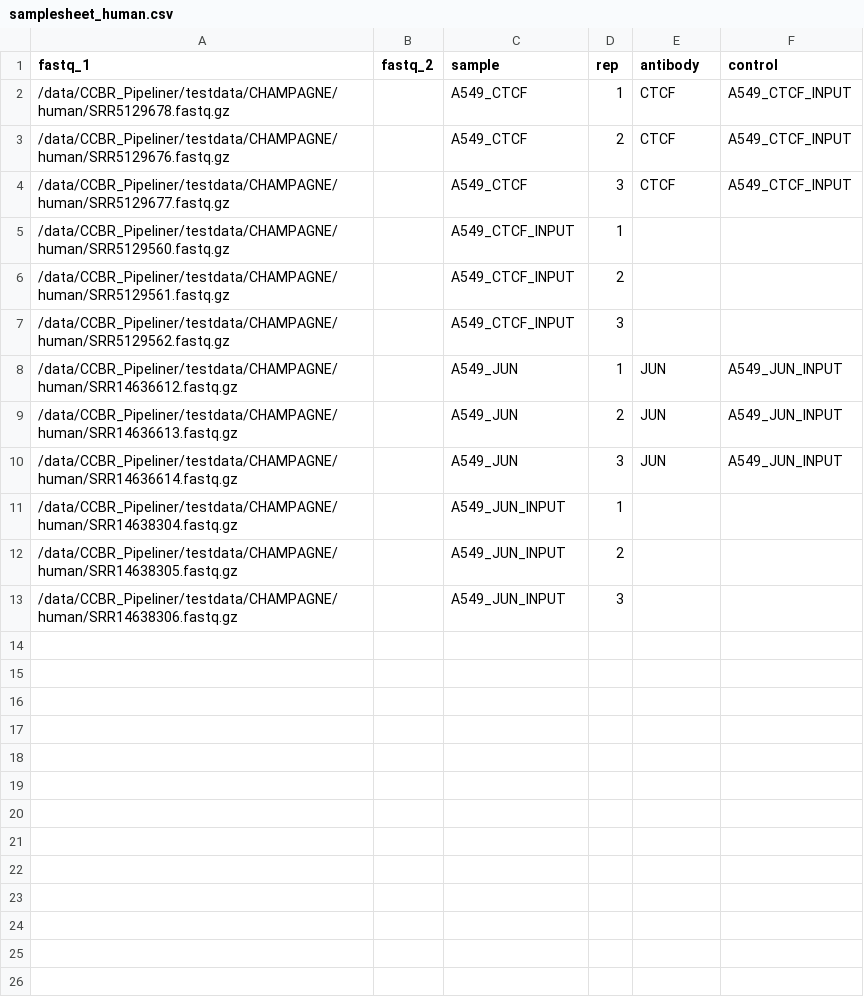
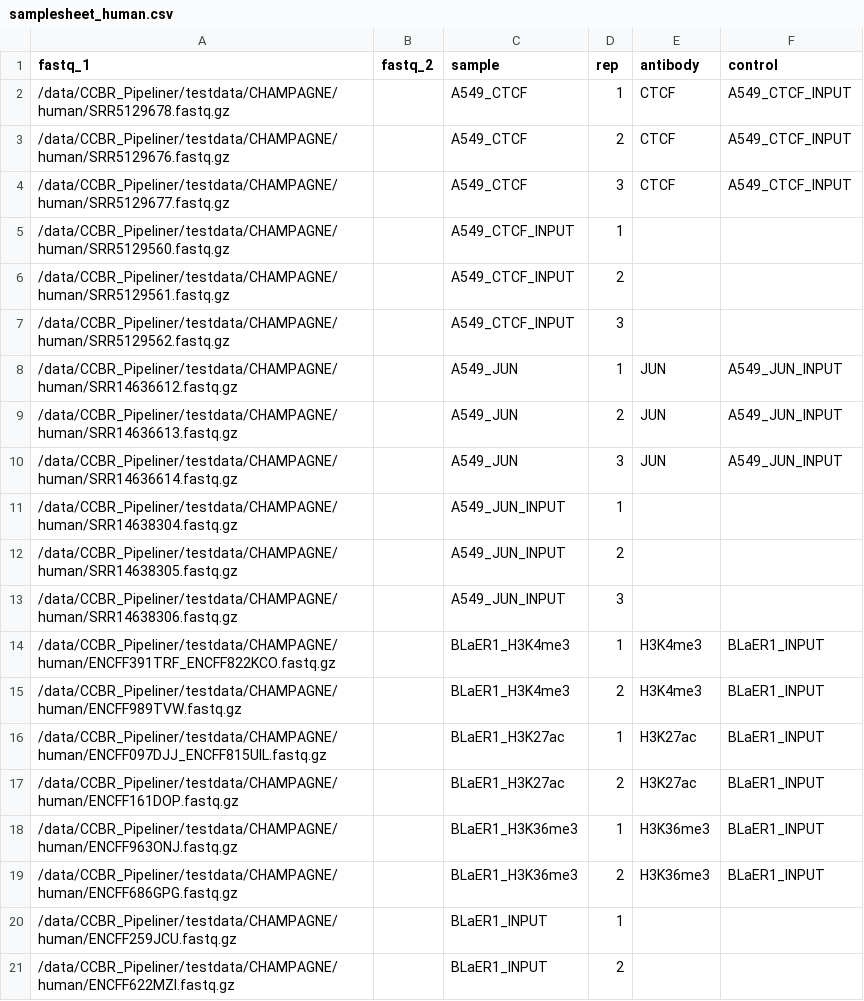
Before and after one commit to abcsFrederick/CHAMPAGNE, a CSV file: assets/samplesheet_human.csv, drawn as a sheet.

Commit message:
feat: add remaining test datasets from encode (#215)
* feat: add remaining test datasets from encode

resolves #165

* chore: update CHANGELOG.md

```diff
--- a/assets/samplesheet_human.csv
+++ b/assets/samplesheet_human.csv
@@ -13 +13,9 @@ fastq_1,fastq_2,sample,rep,antibody,control
 /data/CCBR_Pipeliner/testdata/CHAMPAGNE/human/SRR14638306.fastq.gz,,A549_JUN_INPUT,3,,
+/data/CCBR_Pipeliner/testdata/CHAMPAGNE/human/ENCFF391TRF_ENCFF822KCO.fastq.gz,,BLaER1_H3K4me3,1,H3K4me3,BLaER1_INPUT
+/data/CCBR_Pipeliner/testdata/CHAMPAGNE/human/ENCFF989TVW.fastq.gz,,BLaER1_H3K4me3,2,H3K4me3,BLaER1_INPUT
+/data/CCBR_Pipeliner/testdata/CHAMPAGNE/human/ENCFF097DJJ_ENCFF815UIL.fastq.gz,,BLaER1_H3K27ac,1,H3K27ac,BLaER1_INPUT
+/data/CCBR_Pipeliner/testdata/CHAMPAGNE/human/ENCFF161DOP.fastq.gz,,BLaER1_H3K27ac,2,H3K27ac,BLaER1_INPUT
+/data/CCBR_Pipeliner/testdata/CHAMPAGNE/human/ENCFF963ONJ.fastq.gz,,BLaER1_H3K36me3,1,H3K36me3,BLaER1_INPUT
+/data/CCBR_Pipeliner/testdata/CHAMPAGNE/human/ENCFF686GPG.fastq.gz,,BLaER1_H3K36me3,2,H3K36me3,BLaER1_INPUT
+/data/CCBR_Pipeliner/testdata/CHAMPAGNE/human/ENCFF259JCU.fastq.gz,,BLaER1_INPUT,1,,
+/data/CCBR_Pipeliner/testdata/CHAMPAGNE/human/ENCFF622MZI.fastq.gz,,BLaER1_INPUT,2,,
```
Also changed, not shown: 2 other files.
